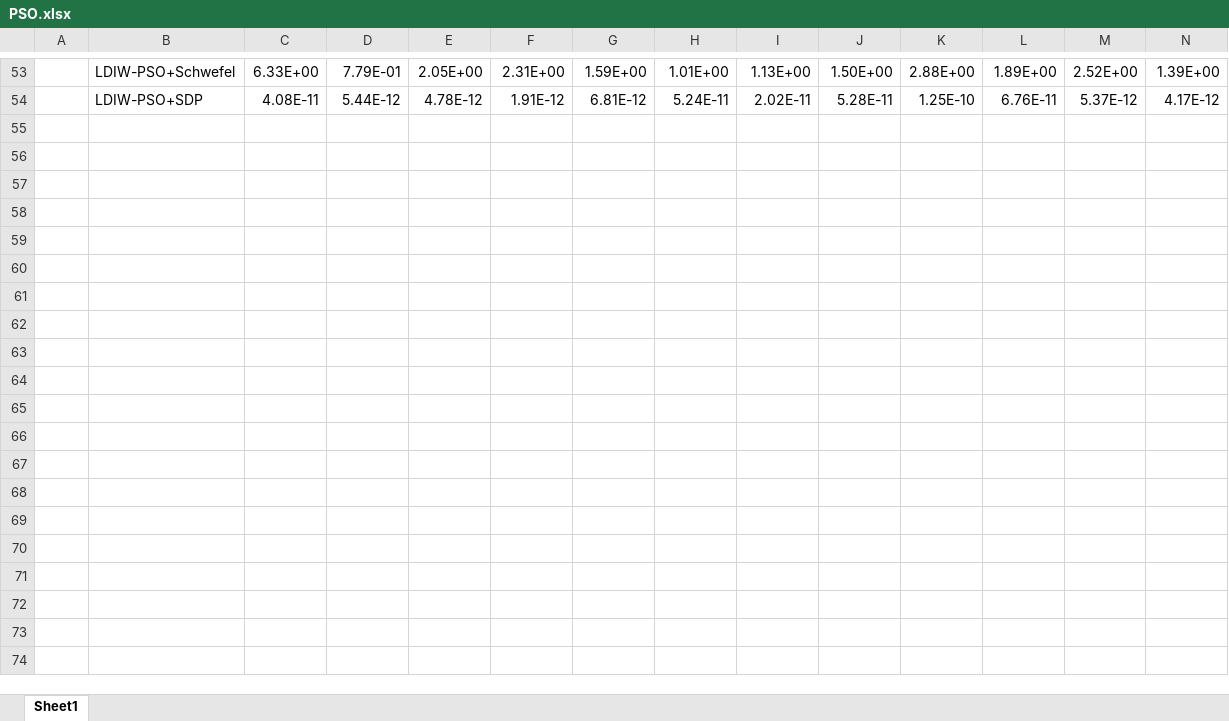
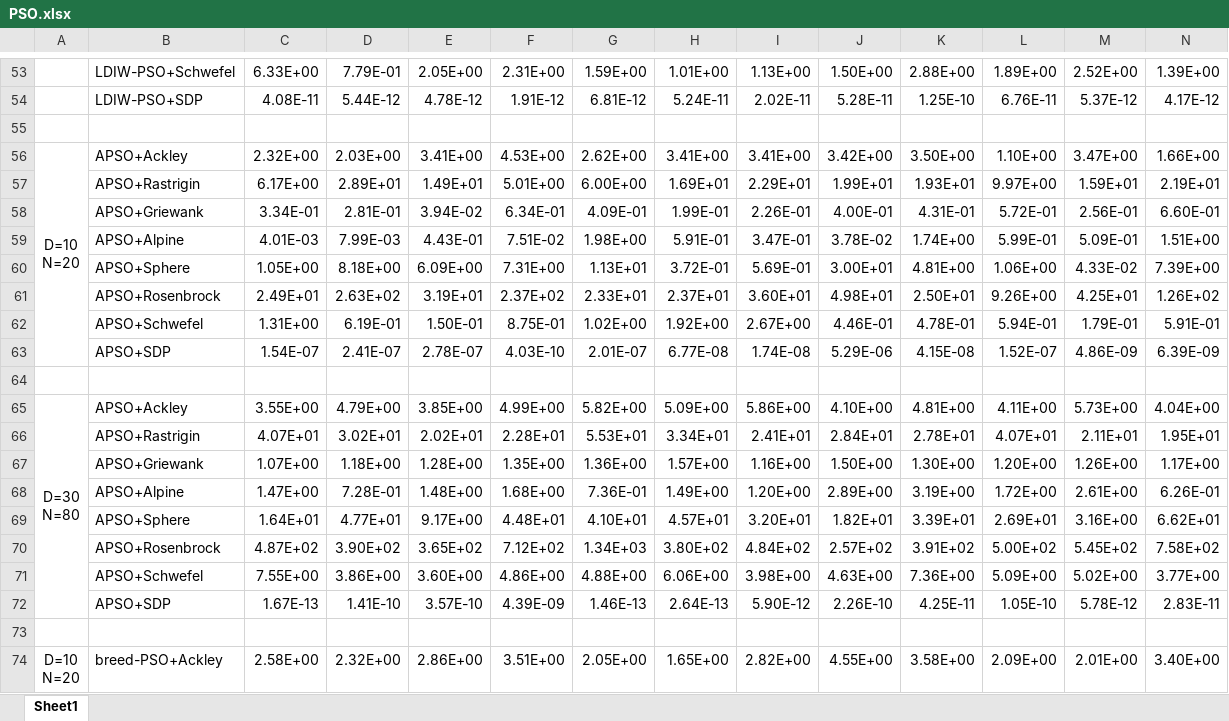
Before and after one commit to DAYU-1001/Over_Class_Code, an Excel workbook: 萝卜代码开会/PSOs+测试函数+仿真结果/PSO.xlsx, sheet Sheet1, drawn as a sheet; only a part is shown, gaps mark what is left out; values as stored, in another font and other column widths than the file's, no borders; rows hold the shown columns only; ↵ is a line break in a cell; the diff covers the shown part only; the diff names each change by its address in the sheet, - before the commit and + after, or states it on an @@ line.

Commit message:
add breed-PSO's code and update the data of PSOs

```diff
--- a/萝卜代码开会/PSOs+测试函数+仿真结果/PSO.xlsx (sheet Sheet1)
+++ b/萝卜代码开会/PSOs+测试函数+仿真结果/PSO.xlsx (sheet Sheet1)
+row 55: (empty)
+row 56: D=10 ↵ N=20 | APSO+Ackley | 2.32E+00 | 2.03E+00 | 3.41E+00 | 4.53E+00 | 2.62E+00 | 3.41E+00 | 3.41E+00 | 3.42E+00 | 3.50E+00 | 1.10E+00 | 3.47E+00 | 1.66E+00
+row 57:  | APSO+Rastrigin | 6.17E+00 | 2.89E+01 | 1.49E+01 | 5.01E+00 | 6.00E+00 | 1.69E+01 | 2.29E+01 | 1.99E+01 | 1.93E+01 | 9.97E+00 | 1.59E+01 | 2.19E+01
+row 58:  | APSO+Griewank | 3.34E-01 | 2.81E-01 | 3.94E-02 | 6.34E-01 | 4.09E-01 | 1.99E-01 | 2.26E-01 | 4.00E-01 | 4.31E-01 | 5.72E-01 | 2.56E-01 | 6.60E-01
+row 59:  | APSO+Alpine | 4.01E-03 | 7.99E-03 | 4.43E-01 | 7.51E-02 | 1.98E+00 | 5.91E-01 | 3.47E-01 | 3.78E-02 | 1.74E+00 | 5.99E-01 | 5.09E-01 | 1.51E+00
+row 60:  | APSO+Sphere | 1.05E+00 | 8.18E+00 | 6.09E+00 | 7.31E+00 | 1.13E+01 | 3.72E-01 | 5.69E-01 | 3.00E+01 | 4.81E+00 | 1.06E+00 | 4.33E-02 | 7.39E+00
+row 61:  | APSO+Rosenbrock | 2.49E+01 | 2.63E+02 | 3.19E+01 | 2.37E+02 | 2.33E+01 | 2.37E+01 | 3.60E+01 | 4.98E+01 | 2.50E+01 | 9.26E+00 | 4.25E+01 | 1.26E+02
+row 62:  | APSO+Schwefel | 1.31E+00 | 6.19E-01 | 1.50E-01 | 8.75E-01 | 1.02E+00 | 1.92E+00 | 2.67E+00 | 4.46E-01 | 4.78E-01 | 5.94E-01 | 1.79E-01 | 5.91E-01
+row 63:  | APSO+SDP | 1.54E-07 | 2.41E-07 | 2.78E-07 | 4.03E-10 | 2.01E-07 | 6.77E-08 | 1.74E-08 | 5.29E-06 | 4.15E-08 | 1.52E-07 | 4.86E-09 | 6.39E-09
+row 64: (empty)
+row 65: D=30 ↵ N=80 | APSO+Ackley | 3.55E+00 | 4.79E+00 | 3.85E+00 | 4.99E+00 | 5.82E+00 | 5.09E+00 | 5.86E+00 | 4.10E+00 | 4.81E+00 | 4.11E+00 | 5.73E+00 | 4.04E+00
+row 66:  | APSO+Rastrigin | 4.07E+01 | 3.02E+01 | 2.02E+01 | 2.28E+01 | 5.53E+01 | 3.34E+01 | 2.41E+01 | 2.84E+01 | 2.78E+01 | 4.07E+01 | 2.11E+01 | 1.95E+01
+row 67:  | APSO+Griewank | 1.07E+00 | 1.18E+00 | 1.28E+00 | 1.35E+00 | 1.36E+00 | 1.57E+00 | 1.16E+00 | 1.50E+00 | 1.30E+00 | 1.20E+00 | 1.26E+00 | 1.17E+00
+row 68:  | APSO+Alpine | 1.47E+00 | 7.28E-01 | 1.48E+00 | 1.68E+00 | 7.36E-01 | 1.49E+00 | 1.20E+00 | 2.89E+00 | 3.19E+00 | 1.72E+00 | 2.61E+00 | 6.26E-01
+row 69:  | APSO+Sphere | 1.64E+01 | 4.77E+01 | 9.17E+00 | 4.48E+01 | 4.10E+01 | 4.57E+01 | 3.20E+01 | 1.82E+01 | 3.39E+01 | 2.69E+01 | 3.16E+00 | 6.62E+01
+row 70:  | APSO+Rosenbrock | 4.87E+02 | 3.90E+02 | 3.65E+02 | 7.12E+02 | 1.34E+03 | 3.80E+02 | 4.84E+02 | 2.57E+02 | 3.91E+02 | 5.00E+02 | 5.45E+02 | 7.58E+02
+row 71:  | APSO+Schwefel | 7.55E+00 | 3.86E+00 | 3.60E+00 | 4.86E+00 | 4.88E+00 | 6.06E+00 | 3.98E+00 | 4.63E+00 | 7.36E+00 | 5.09E+00 | 5.02E+00 | 3.77E+00
+row 72:  | APSO+SDP | 1.67E-13 | 1.41E-10 | 3.57E-10 | 4.39E-09 | 1.46E-13 | 2.64E-13 | 5.90E-12 | 2.26E-10 | 4.25E-11 | 1.05E-10 | 5.78E-12 | 2.83E-11
+row 73: (empty)
+row 74: D=10 ↵ N=20 | breed-PSO+Ackley | 2.58E+00 | 2.32E+00 | 2.86E+00 | 3.51E+00 | 2.05E+00 | 1.65E+00 | 2.82E+00 | 4.55E+00 | 3.58E+00 | 2.09E+00 | 2.01E+00 | 3.40E+00
```
Also changed, not shown: 16 added rows elsewhere in this sheet, 2 other files.
